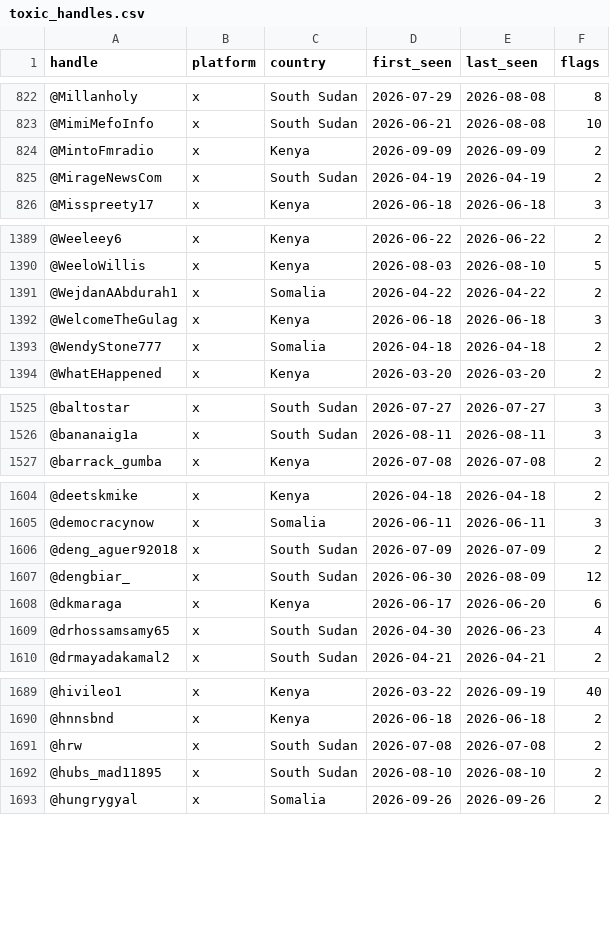
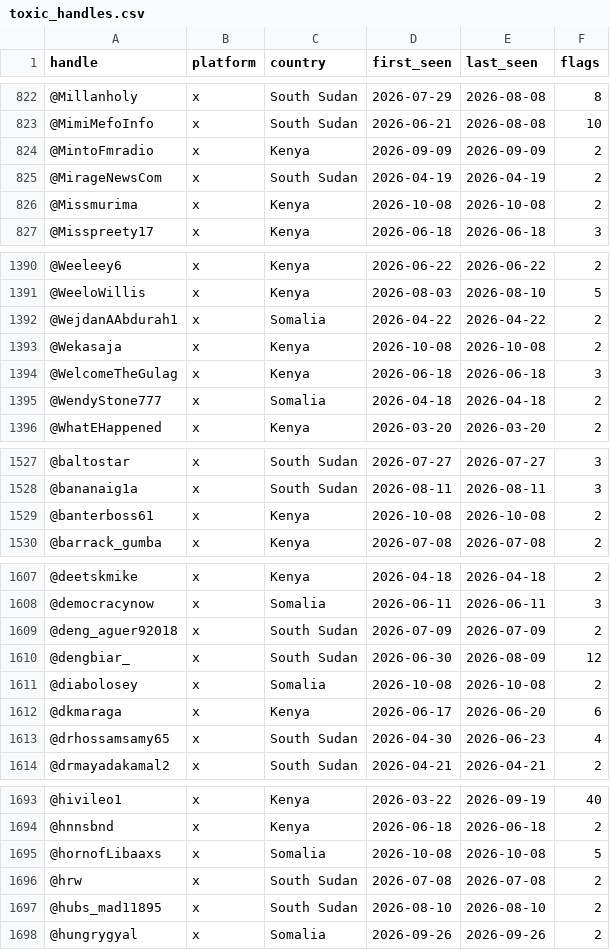
Before and after one commit to KSvend/IRIS, a CSV file: monitoring/autolearn/toxic_handles.csv, drawn as a sheet; only a part is shown, gaps mark what is left out; the diff covers the shown part only.

```diff
--- a/monitoring/autolearn/toxic_handles.csv
+++ b/monitoring/autolearn/toxic_handles.csv
@@ -825,2 +825,3 @@ handle,platform,country,first_seen,last_seen,flags
 @MirageNewsCom,x,South Sudan,2026-04-19,2026-04-19,2
+@Missmurima,x,Kenya,2026-10-08,2026-10-08,2
 @Misspreety17,x,Kenya,2026-06-18,2026-06-18,3
@@ -1391,2 +1392,3 @@ handle,platform,country,first_seen,last_seen,flags
 @WejdanAAbdurah1,x,Somalia,2026-04-22,2026-04-22,2
+@Wekasaja,x,Kenya,2026-10-08,2026-10-08,2
 @WelcomeTheGulag,x,Kenya,2026-06-18,2026-06-18,3
@@ -1526,2 +1528,3 @@ handle,platform,country,first_seen,last_seen,flags
 @bananaig1a,x,South Sudan,2026-08-11,2026-08-11,3
+@banterboss61,x,Kenya,2026-10-08,2026-10-08,2
 @barrack_gumba,x,Kenya,2026-07-08,2026-07-08,2
@@ -1607,2 +1610,3 @@ handle,platform,country,first_seen,last_seen,flags
 @dengbiar_,x,South Sudan,2026-06-30,2026-08-09,12
+@diabolosey,x,Somalia,2026-10-08,2026-10-08,2
 @dkmaraga,x,Kenya,2026-06-17,2026-06-20,6
@@ -1690,2 +1694,3 @@ handle,platform,country,first_seen,last_seen,flags
 @hnnsbnd,x,Kenya,2026-06-18,2026-06-18,2
+@hornofLibaaxs,x,Somalia,2026-10-08,2026-10-08,5
 @hrw,x,South Sudan,2026-07-08,2026-07-08,2
```
Also changed, not shown: 1 added row and 25 edited cells elsewhere in this file, monitoring/autolearn/learned_keywords_hs.csv, monitoring/autolearn/narrative_discoveries.csv, 9 other files.
